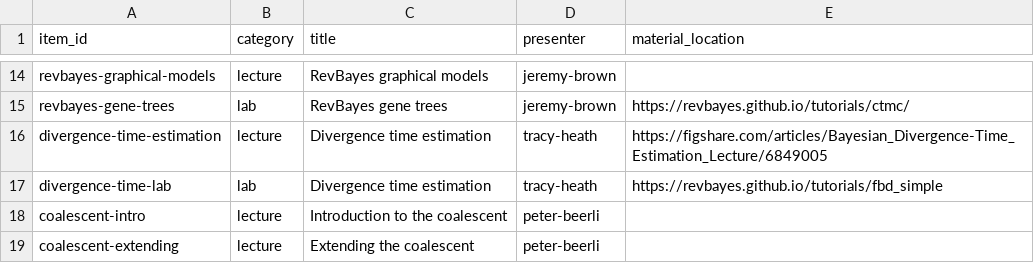
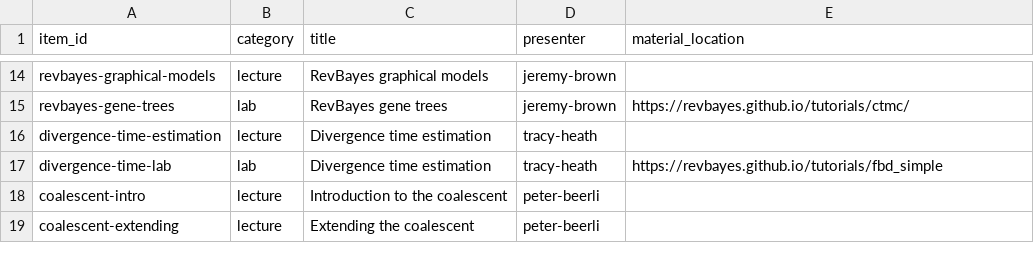
Before and after one commit to molevolworkshop/moledata, a CSV file: _data/materials-registry.csv, drawn as a sheet; only a part is shown, gaps mark what is left out.

```diff
--- a/_data/materials-registry.csv
+++ b/_data/materials-registry.csv
@@ -15,3 +15,3 @@ item_id,category,title,presenter,material_location
 "revbayes-gene-trees","lab","RevBayes gene trees","jeremy-brown","https://revbayes.github.io/tutorials/ctmc/"
-"divergence-time-estimation","lecture","Divergence time estimation","tracy-heath","https://figshare.com/articles/Bayesian_Divergence-Time_Estimation_Lecture/6849005"
+"divergence-time-estimation","lecture","Divergence time estimation","tracy-heath",""
 "divergence-time-lab","lab","Divergence time estimation","tracy-heath","https://revbayes.github.io/tutorials/fbd_simple"
```
Also changed, not shown: 2 other files.
